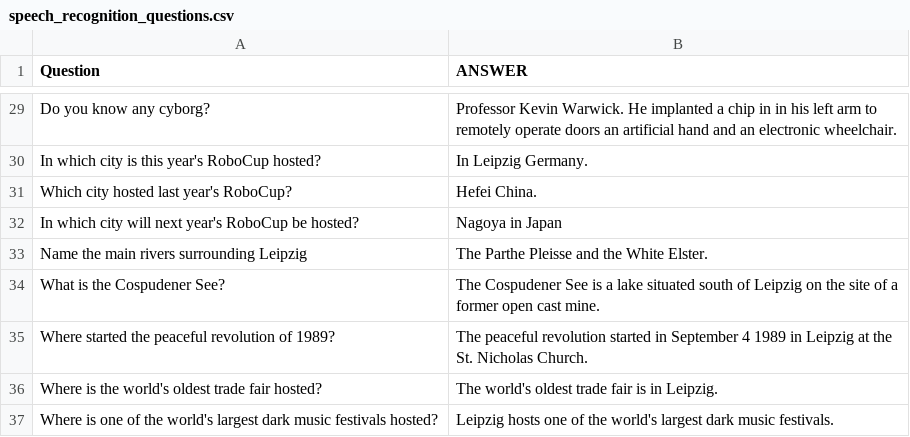
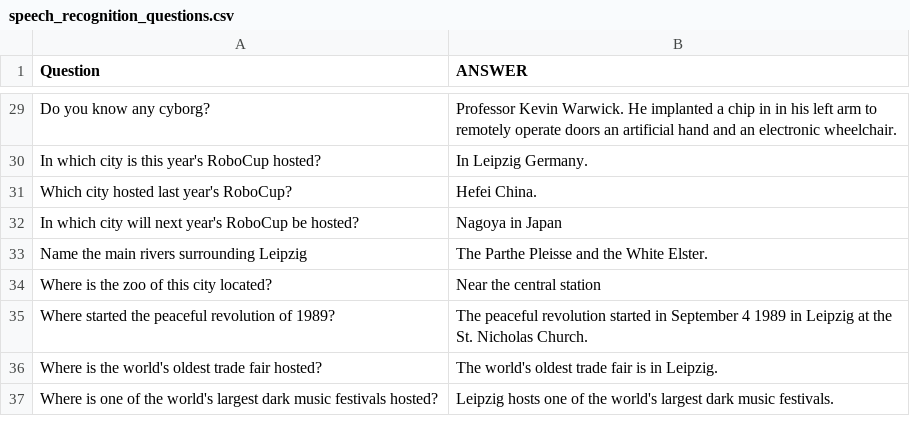
Before and after one commit to RoboCupAtHome/Leipzig2016, a CSV file: speech_recognition/speech_recognition_questions.csv, drawn as a sheet; only a part is shown, gaps mark what is left out.

Commit message:
Update speech_recognition_questions.csv

```diff
--- a/speech_recognition/speech_recognition_questions.csv
+++ b/speech_recognition/speech_recognition_questions.csv
@@ -33,3 +33,3 @@ In which city will next year's RoboCup be hosted?,Nagoya in Japan
 Name the main rivers surrounding Leipzig,The Parthe Pleisse and the White Elster.
-What is the Cospudener See?,The Cospudener See is a lake situated south of Leipzig on the site of a former open cast mine.
+Where is the zoo of this city located?,Near the central station
 Where started the peaceful revolution of 1989?,The peaceful revolution started in September 4 1989 in Leipzig at the St. Nicholas Church.
```
